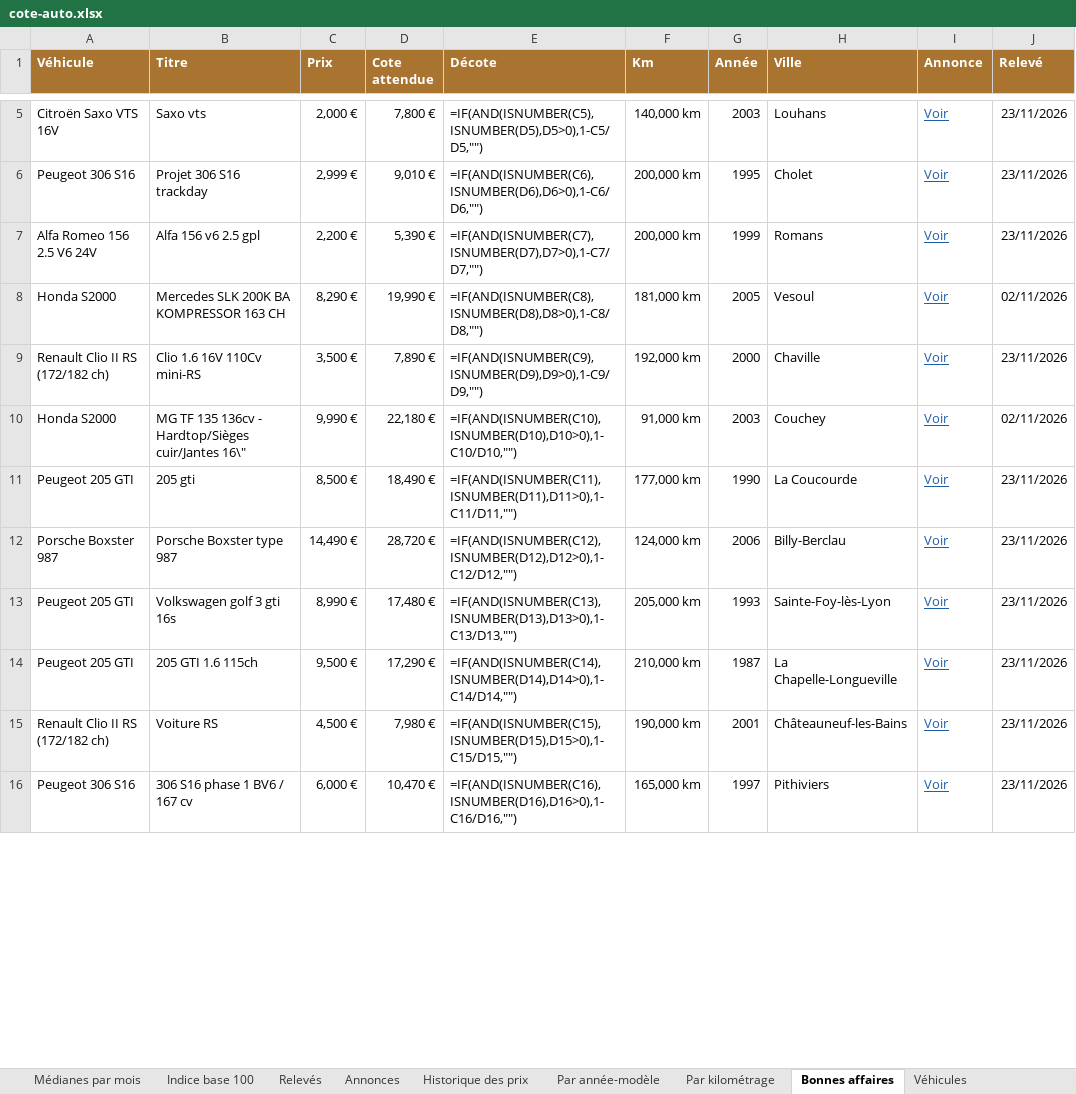
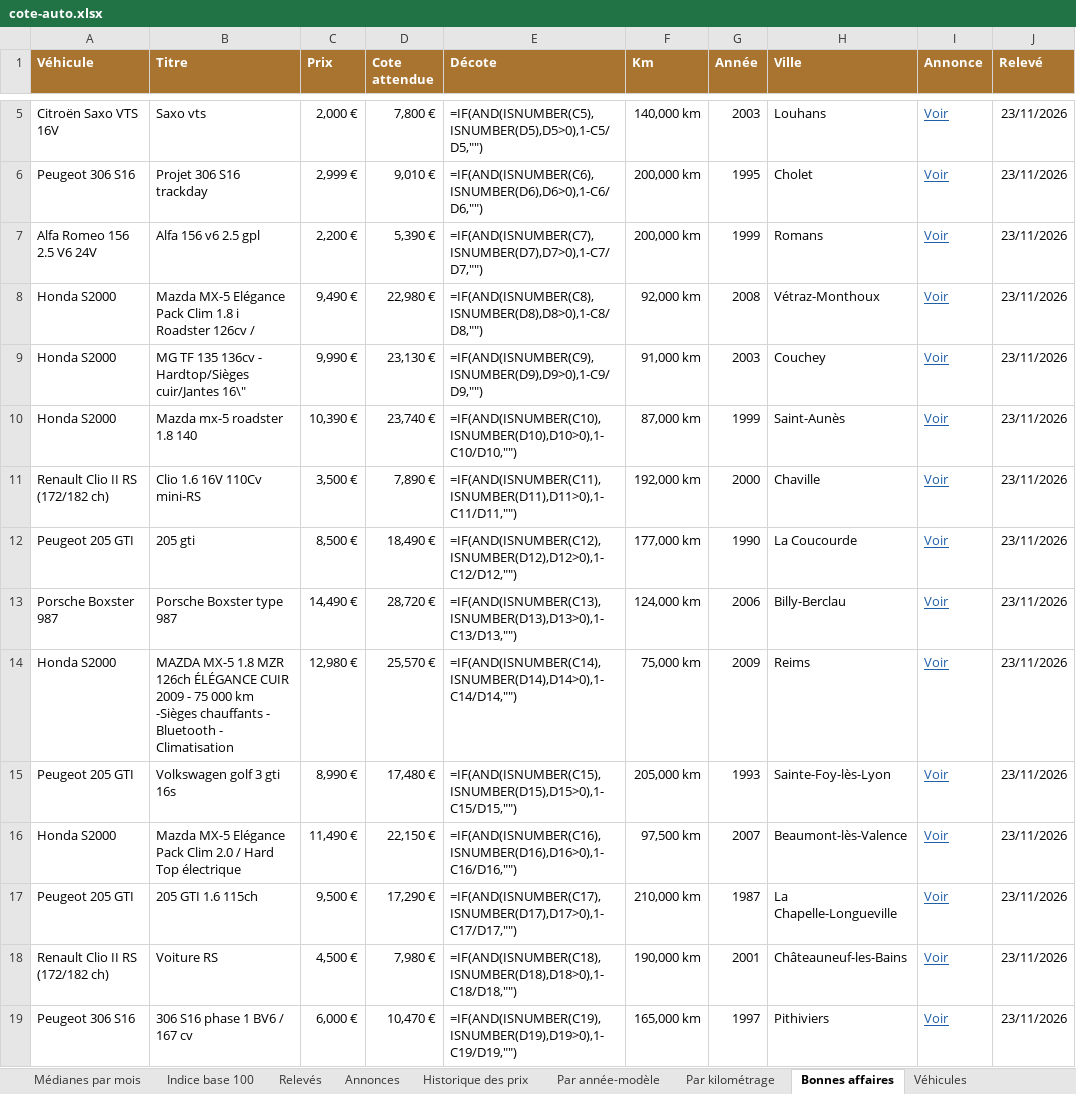
Before and after one commit to mattchampavier-ui/cote-auto, an Excel workbook: cote-auto.xlsx, sheet Bonnes affaires, drawn as a sheet; only a part is shown, gaps mark what is left out; values as stored, in another font and other column widths than the file's, no borders; formulas without a stored value are shown as written; removed rows and columns are numbered as before the commit, all else as after; the diff covers the shown part only; the diff names each change by its address in the sheet, - before the commit and + after, or states it on an @@ line.

Commit message:
Import du relevé manuel 2026-11-23

```diff
--- a/cote-auto.xlsx (sheet Bonnes affaires)
+++ b/cote-auto.xlsx (sheet Bonnes affaires)
-B8 (Titre): Mercedes SLK 200K BA KOMPRESSOR 163 CH
+B8 (Titre): Mazda MX-5 Elégance Pack Clim 1.8 i Roadster 126cv /
-C8 (Prix): 8,290 €
+C8 (Prix): 9,490 €
-D8 (Cote attendue): 19,990 €
+D8 (Cote attendue): 22,980 €
-F8 (Km): 181,000 km
+F8 (Km): 92,000 km
-G8 (Année): 2005
+G8 (Année): 2008
-H8 (Ville): Vesoul
+H8 (Ville): Vétraz-Monthoux
-J8 (Relevé): 02/11/2026
+J8 (Relevé): 23/11/2026
+row 9: Honda S2000 | MG TF 135 136cv - Hardtop/Sièges cuir/Jantes 16\" | 9,990 € | 23,130 € | =IF(AND(ISNUMBER(C9),ISNUMBER(D9),D9>0),1-C9/D9,"") | 91,000 km | 2003 | Couchey | Voir | 23/11/2026
+row 10: Honda S2000 | Mazda mx-5 roadster 1.8 140 | 10,390 € | 23,740 € | =IF(AND(ISNUMBER(C10),ISNUMBER(D10),D10>0),1-C10/D10,"") | 87,000 km | 1999 | Saint-Aunès | Voir | 23/11/2026
-E11 (Décote): =IF(AND(ISNUMBER(C9),ISNUMBER(D9),D9>0),1-C9/D9,"")
+E11 (Décote): =IF(AND(ISNUMBER(C11),ISNUMBER(D11),D11>0),1-C11/D11,"")
-row 10: Honda S2000 | MG TF 135 136cv - Hardtop/Sièges cuir/Jantes 16\" | 9,990 € | 22,180 € | =IF(AND(ISNUMBER(C10),ISNUMBER(D10),D10>0),1-C10/D10,"") | 91,000 km | 2003 | Couchey | Voir | 02/11/2026
-E12 (Décote): =IF(AND(ISNUMBER(C11),ISNUMBER(D11),D11>0),1-C11/D11,"")
+E12 (Décote): =IF(AND(ISNUMBER(C12),ISNUMBER(D12),D12>0),1-C12/D12,"")
-E13 (Décote): =IF(AND(ISNUMBER(C12),ISNUMBER(D12),D12>0),1-C12/D12,"")
+E13 (Décote): =IF(AND(ISNUMBER(C13),ISNUMBER(D13),D13>0),1-C13/D13,"")
+row 14: Honda S2000 | MAZDA MX-5 1.8 MZR 126ch ÉLÉGANCE CUIR 2009 - 75 000 km -Sièges chauffants - Bluetooth - Climatisation | 12,980 € | 25,570 € | =IF(AND(ISNUMBER(C14),ISNUMBER(D14),D14>0),1-C14/D14,"") | 75,000 km | 2009 | Reims | Voir | 23/11/2026
-E15 (Décote): =IF(AND(ISNUMBER(C13),ISNUMBER(D13),D13>0),1-C13/D13,"")
+E15 (Décote): =IF(AND(ISNUMBER(C15),ISNUMBER(D15),D15>0),1-C15/D15,"")
+row 16: Honda S2000 | Mazda MX-5 Elégance Pack Clim 2.0 / Hard Top électrique | 11,490 € | 22,150 € | =IF(AND(ISNUMBER(C16),ISNUMBER(D16),D16>0),1-C16/D16,"") | 97,500 km | 2007 | Beaumont-lès-Valence | Voir | 23/11/2026
-E17 (Décote): =IF(AND(ISNUMBER(C14),ISNUMBER(D14),D14>0),1-C14/D14,"")
+E17 (Décote): =IF(AND(ISNUMBER(C17),ISNUMBER(D17),D17>0),1-C17/D17,"")
-E18 (Décote): =IF(AND(ISNUMBER(C15),ISNUMBER(D15),D15>0),1-C15/D15,"")
+E18 (Décote): =IF(AND(ISNUMBER(C18),ISNUMBER(D18),D18>0),1-C18/D18,"")
-E19 (Décote): =IF(AND(ISNUMBER(C16),ISNUMBER(D16),D16>0),1-C16/D16,"")
+E19 (Décote): =IF(AND(ISNUMBER(C19),ISNUMBER(D19),D19>0),1-C19/D19,"")
```
Also changed, not shown: 3 removed rows and 22 edited cells elsewhere in this sheet, sheet Annonces, sheet Historique des prix, sheet Par année-modèle, sheet Par kilométrage, sheet Analyse du mois, sheet Relevés, 2 more sheets, 2 other files.
